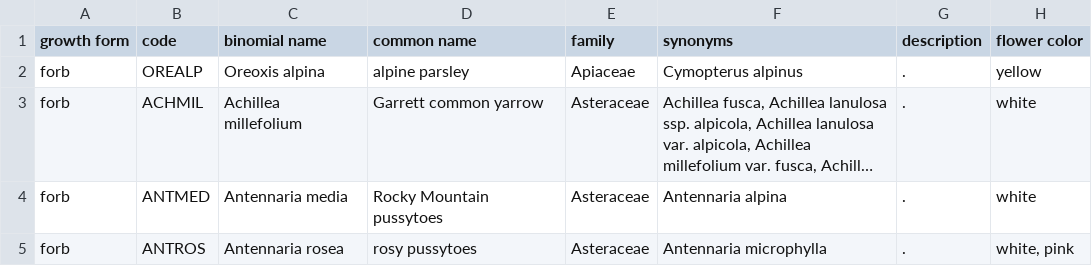
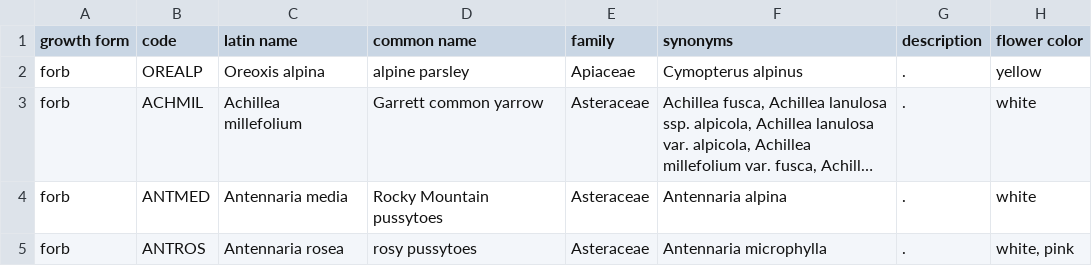
Before and after one commit to Aardevarken/LuminousMossBosses, a CSV file: fieldguide/Forbs.csv, drawn as a sheet; only a part is shown; long unchanged cells end in …; the diff names each change by its address in the sheet, - before the commit and + after, or states it on an @@ line.

Commit message:
made flowershape many-to-one as opposed to many-to-many. changed binomial name to latin name.

```diff
--- a/fieldguide/Forbs.csv
+++ b/fieldguide/Forbs.csv
-C1: binomial name
+C1: latin name
```
Also changed, not shown: 3 other files.
